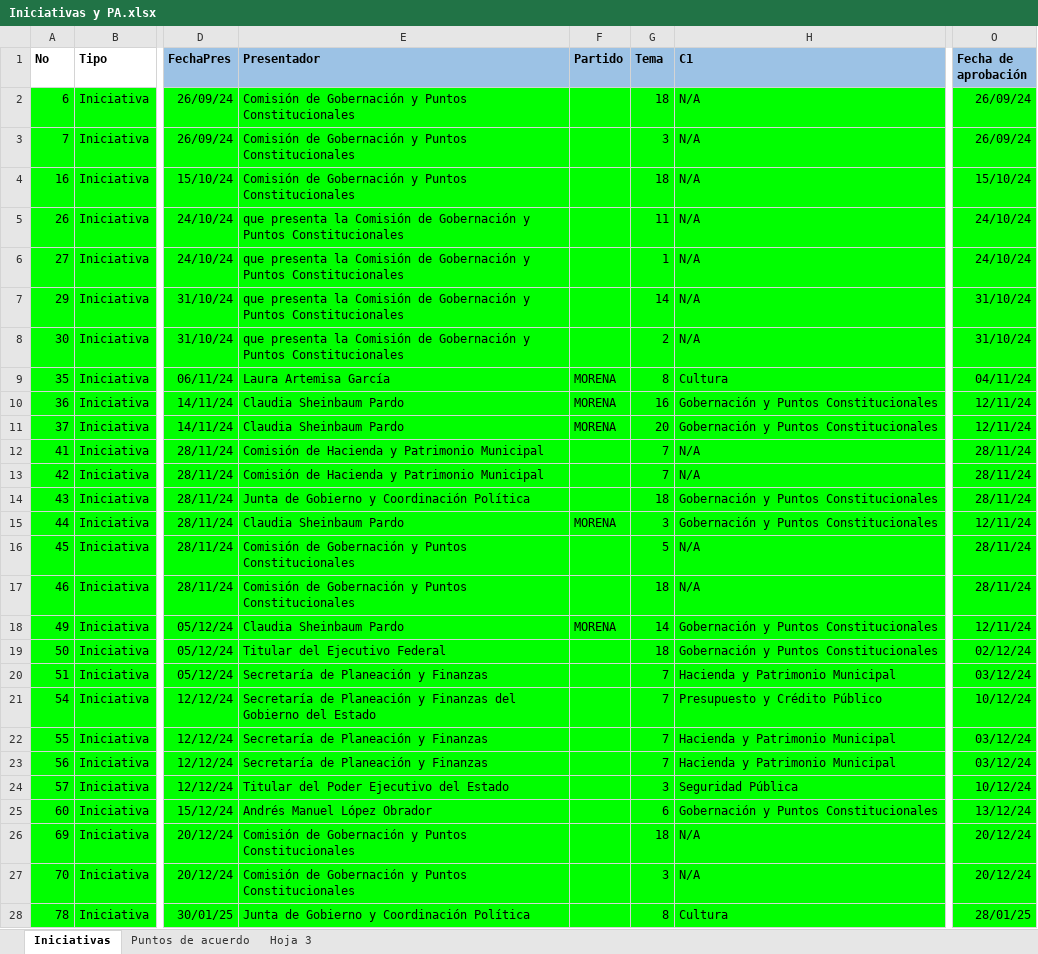
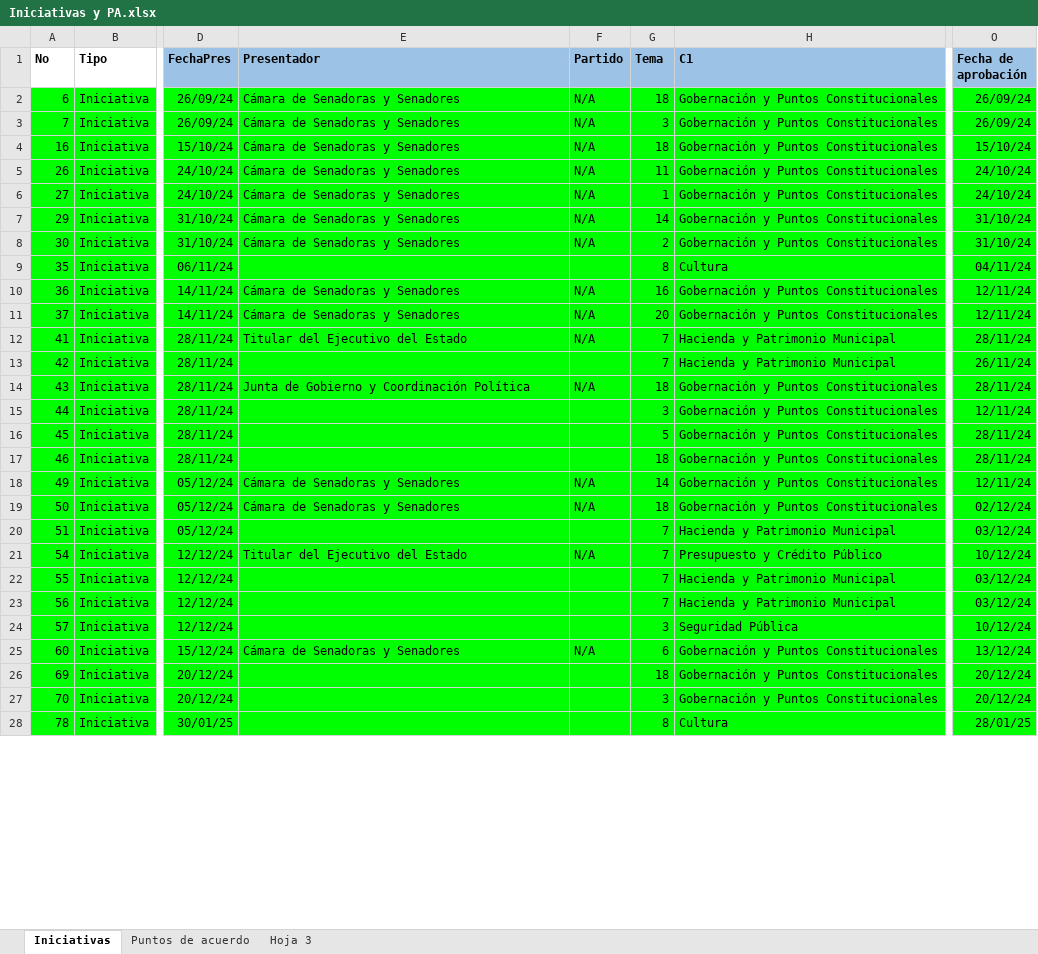
Before and after one commit to Sam220903/DataExtractionGP, an Excel workbook: outputs/Iniciativas y PA.xlsx, sheet Iniciativas, drawn as a sheet; only a part is shown, gaps mark what is left out; values as stored, in another font and other column widths than the file's, no borders; the diff covers the shown part only; the diff names each change by its address in the sheet, - before the commit and + after, or states it on an @@ line.

```diff
--- a/outputs/Iniciativas y PA.xlsx (sheet Iniciativas)
+++ b/outputs/Iniciativas y PA.xlsx (sheet Iniciativas)
-E2:E4 (Presentador): Comisión de Gobernación y Puntos Constitucionales
+E2:E4 (Presentador): Cámara de Senadoras y Senadores
-F2:F8 (Partido): (empty)
+F2:F8 (Partido): N/A
-H2:H8 (C1): N/A
+H2:H8 (C1): Gobernación y Puntos Constitucionales
-E5:E8 (Presentador): que presenta la Comisión de Gobernación y Puntos Constitucionales
+E5:E8 (Presentador): Cámara de Senadoras y Senadores
-E9 (Presentador): Laura Artemisa García
+E9 (Presentador): (empty)
-F9 (Partido): MORENA
+F9 (Partido): (empty)
-E10:E11 (Presentador): Claudia Sheinbaum Pardo
+E10:E11 (Presentador): Cámara de Senadoras y Senadores
-F10:F11 (Partido): MORENA
+F10:F11 (Partido): N/A
-E12 (Presentador): Comisión de Hacienda y Patrimonio Municipal
+E12 (Presentador): Titular del Ejecutivo del Estado
-F12 (Partido): (empty)
+F12 (Partido): N/A
-H12:H13 (C1): N/A
+H12:H13 (C1): Hacienda y Patrimonio Municipal
-E13 (Presentador): Comisión de Hacienda y Patrimonio Municipal
+E13 (Presentador): (empty)
-O13 (Fecha de aprobación): 28/11/24
+O13 (Fecha de aprobación): 26/11/24
-F14 (Partido): (empty)
+F14 (Partido): N/A
-E15 (Presentador): Claudia Sheinbaum Pardo
+E15 (Presentador): (empty)
-F15 (Partido): MORENA
+F15 (Partido): (empty)
-E16:E17 (Presentador): Comisión de Gobernación y Puntos Constitucionales
+E16:E17 (Presentador): (empty)
-H16:H17 (C1): N/A
+H16:H17 (C1): Gobernación y Puntos Constitucionales
-E18 (Presentador): Claudia Sheinbaum Pardo
+E18 (Presentador): Cámara de Senadoras y Senadores
-F18 (Partido): MORENA
+F18 (Partido): N/A
-E19 (Presentador): Titular del Ejecutivo Federal
+E19 (Presentador): Cámara de Senadoras y Senadores
-F19 (Partido): (empty)
+F19 (Partido): N/A
-E20 (Presentador): Secretaría de Planeación y Finanzas
+E20 (Presentador): (empty)
-E21 (Presentador): Secretaría de Planeación y Finanzas del Gobierno del Estado
+E21 (Presentador): Titular del Ejecutivo del Estado
-F21 (Partido): (empty)
+F21 (Partido): N/A
-E22:E23 (Presentador): Secretaría de Planeación y Finanzas
+E22:E23 (Presentador): (empty)
-E24 (Presentador): Titular del Poder Ejecutivo del Estado
+E24 (Presentador): (empty)
-E25 (Presentador): Andrés Manuel López Obrador
+E25 (Presentador): Cámara de Senadoras y Senadores
-F25 (Partido): (empty)
+F25 (Partido): N/A
-E26:E27 (Presentador): Comisión de Gobernación y Puntos Constitucionales
+E26:E27 (Presentador): (empty)
-H26:H27 (C1): N/A
+H26:H27 (C1): Gobernación y Puntos Constitucionales
-E28 (Presentador): Junta de Gobierno y Coordinación Política
+E28 (Presentador): (empty)
```
Also changed, not shown: 567 edited cells and cell formats elsewhere in this sheet, sheet Puntos de acuerdo, outputs/Asistencias.xlsx, outputs/Votaciones.xlsx, 24 other files.
